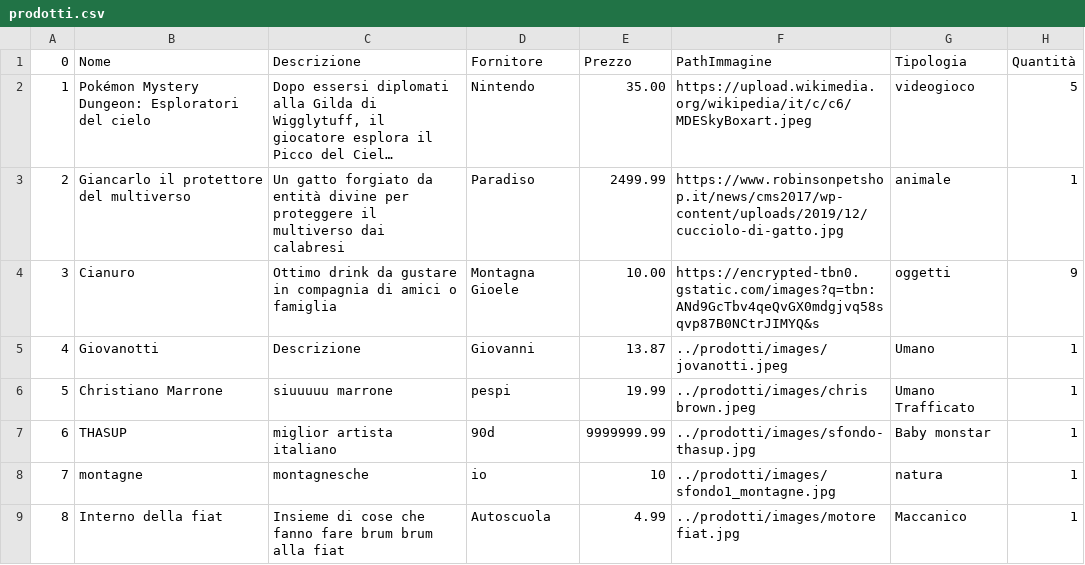
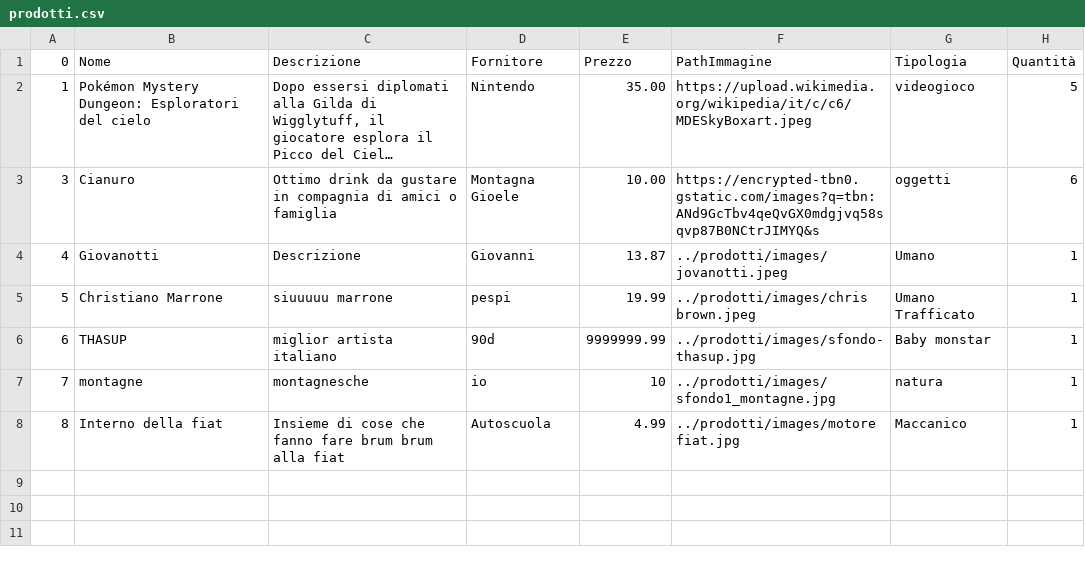
Before and after one commit to loscai/Progetto-gestione-inventario, a CSV file: prodotti/datas/prodotti.csv, drawn as a sheet; long unchanged cells end in …; removed rows and columns are numbered as before the commit, all else as after; the diff names each change by its address in the sheet, - before the commit and + after, or states it on an @@ line.

```diff
--- a/prodotti/datas/prodotti.csv
+++ b/prodotti/datas/prodotti.csv
-row 3: 2 | Giancarlo il protettore del multiverso | Un gatto forgiato da entità divine per proteggere il multiverso dai calabresi | Paradiso | 2499.99 | https://www.robinsonpetshop.it/news/cms2017/wp-content/uploads/2019/12/cucciolo-di-gatto.jpg | animale | 1
-H3: 9
+H3: 6
```
Also changed, not shown: 5 other files.
